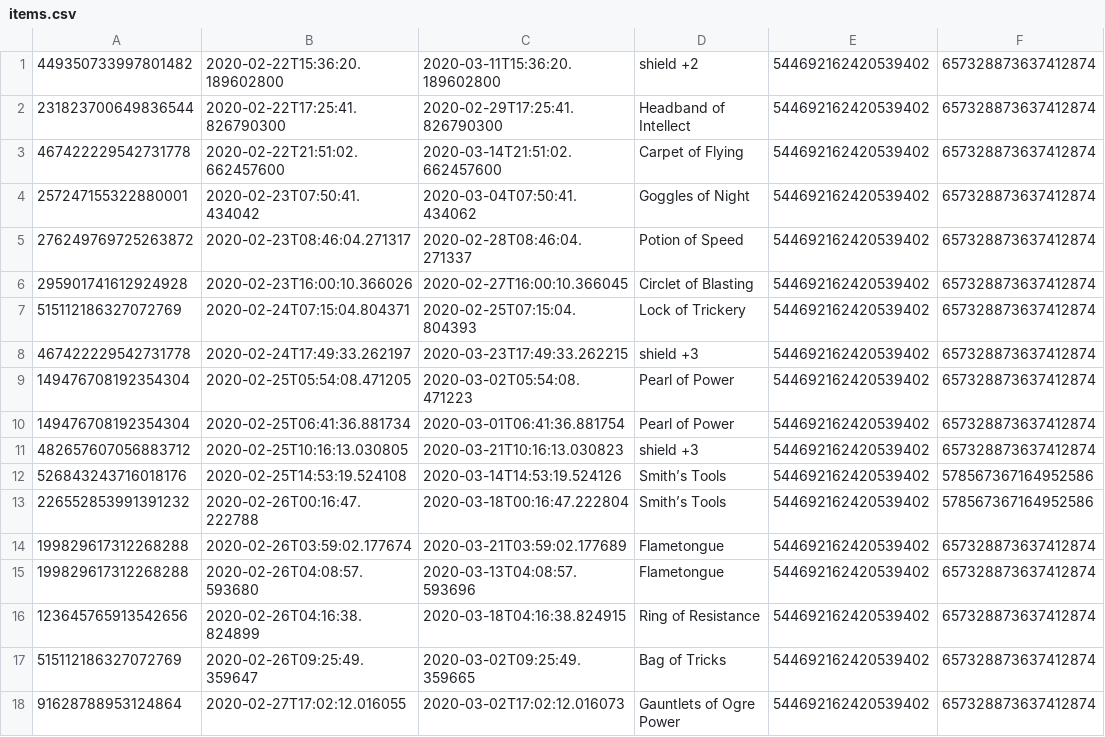
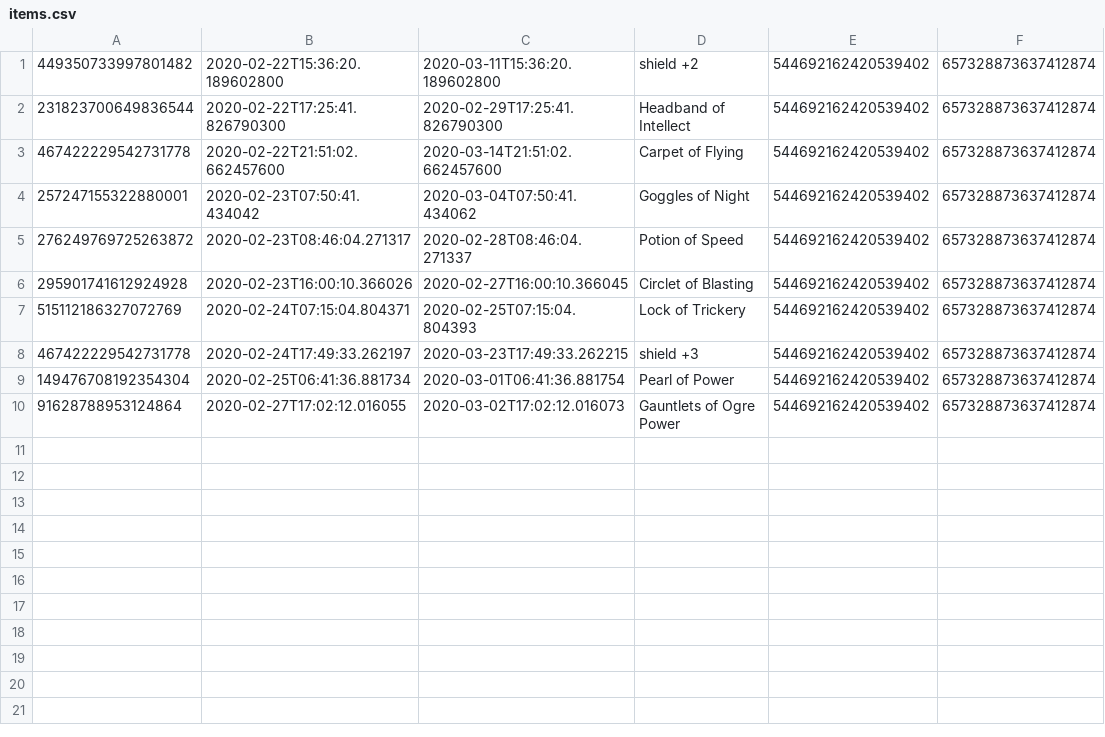
Before and after one commit to Kagura66b/BotRedux, a CSV file: src/main/resources/items.csv, drawn as a sheet.

Commit message:
Moved all CSV calls to sheets

```diff
--- a/src/main/resources/items.csv
+++ b/src/main/resources/items.csv
@@ -8,11 +8,3 @@
 467422229542731778,2020-02-24T17:49:33.262197,2020-03-23T17:49:33.262215,shield +3,544692162420539402,657328873637412874
-149476708192354304,2020-02-25T05:54:08.471205,2020-03-02T05:54:08.471223,Pearl of Power,544692162420539402,657328873637412874
 149476708192354304,2020-02-25T06:41:36.881734,2020-03-01T06:41:36.881754,Pearl of Power,544692162420539402,657328873637412874
-482657607056883712,2020-02-25T10:16:13.030805,2020-03-21T10:16:13.030823,shield +3,544692162420539402,657328873637412874
-526843243716018176,2020-02-25T14:53:19.524108,2020-03-14T14:53:19.524126,Smith’s Tools,544692162420539402,578567367164952586
-226552853991391232,2020-02-26T00:16:47.222788,2020-03-18T00:16:47.222804,Smith’s Tools,544692162420539402,578567367164952586
-199829617312268288,2020-02-26T03:59:02.177674,2020-03-21T03:59:02.177689,Flametongue,544692162420539402,657328873637412874
-199829617312268288,2020-02-26T04:08:57.593680,2020-03-13T04:08:57.593696,Flametongue,544692162420539402,657328873637412874
-123645765913542656,2020-02-26T04:16:38.824899,2020-03-18T04:16:38.824915,Ring of Resistance,544692162420539402,657328873637412874
-515112186327072769,2020-02-26T09:25:49.359647,2020-03-02T09:25:49.359665,Bag of Tricks,544692162420539402,657328873637412874
 91628788953124864,2020-02-27T17:02:12.016055,2020-03-02T17:02:12.016073,Gauntlets of Ogre Power,544692162420539402,657328873637412874
```
Also changed, not shown: 6 other files.
